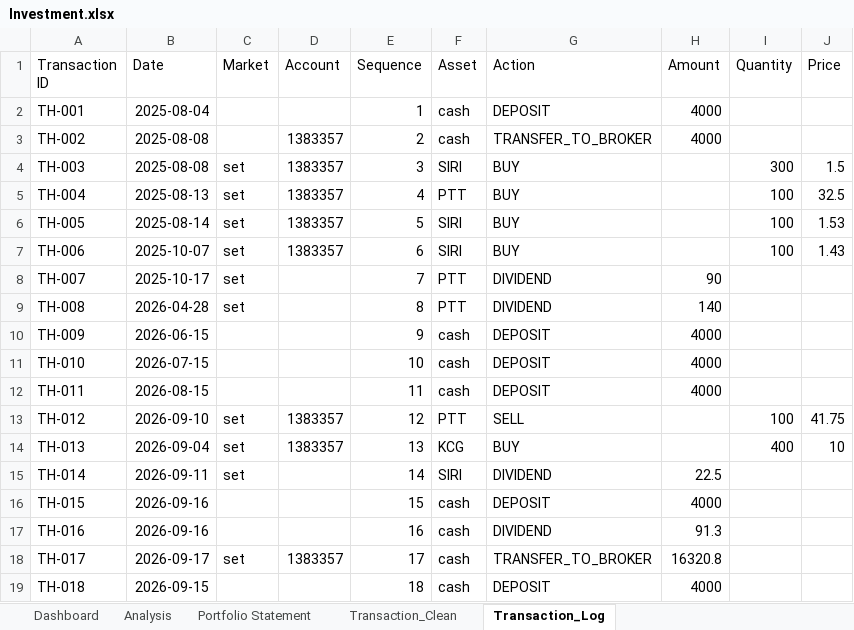
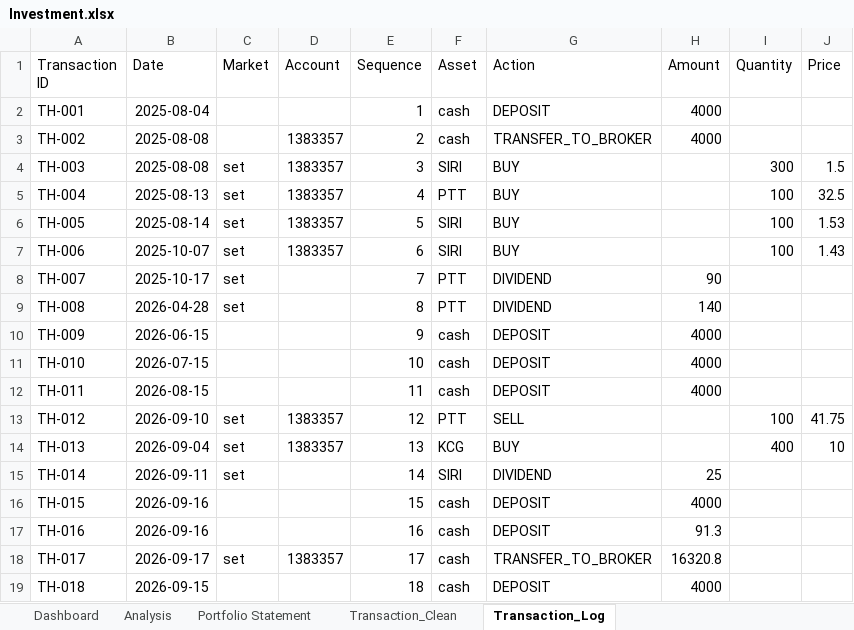
Before and after one commit to Than-conut/Investment_data_Project, an Excel workbook: Investment.xlsx, sheet Transaction_Log, drawn as a sheet; values as stored, in another font and other column widths than the file's, no borders; table styles not drawn; the diff names each change by its address in the sheet, - before the commit and + after, or states it on an @@ line.

```diff
--- a/Investment.xlsx (sheet Transaction_Log)
+++ b/Investment.xlsx (sheet Transaction_Log)
-H15 (Amount): 22.5
+H15 (Amount): 25
-G17 (Action): DIVIDEND
+G17 (Action): DEPOSIT
```
Also changed, not shown: sheet Transaction_Clean, sheet Portfolio Statement, formulas that keep their value.
